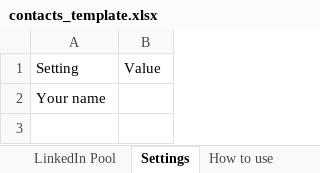
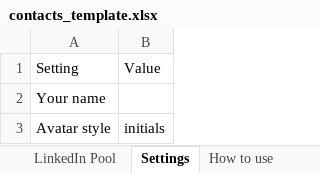
Before and after one commit to westons-hub/network-map, an Excel workbook: site/template/contacts_template.xlsx, sheet Settings, drawn as a sheet; values as stored, in another font and other column widths than the file's, no borders; the diff names each change by its address in the sheet, - before the commit and + after, or states it on an @@ line.

```diff
--- a/site/template/contacts_template.xlsx (sheet Settings)
+++ b/site/template/contacts_template.xlsx (sheet Settings)
+row 3: Avatar style | initials
```
Also changed, not shown: sheet How to use, site/demo/demo_network.xlsx, 50 other files.
